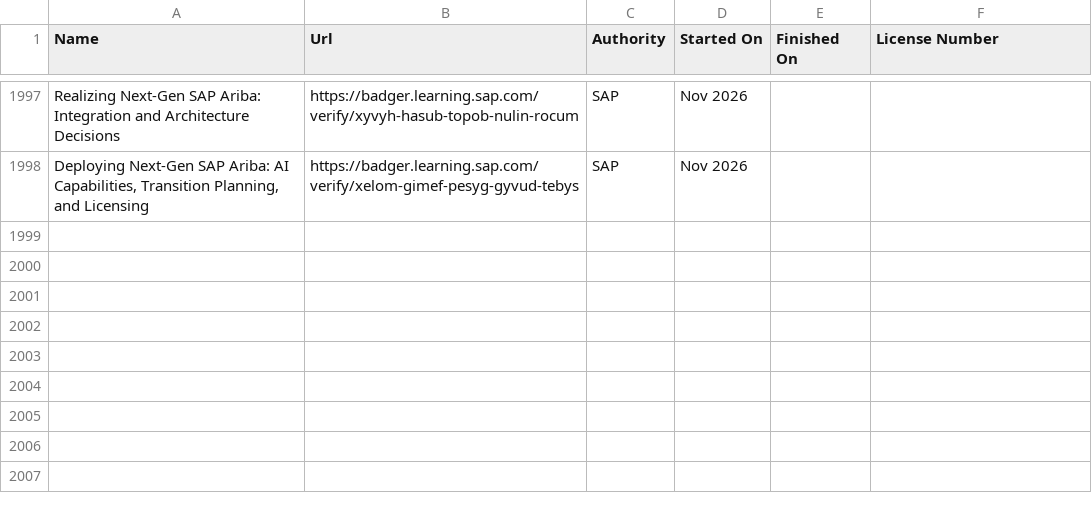
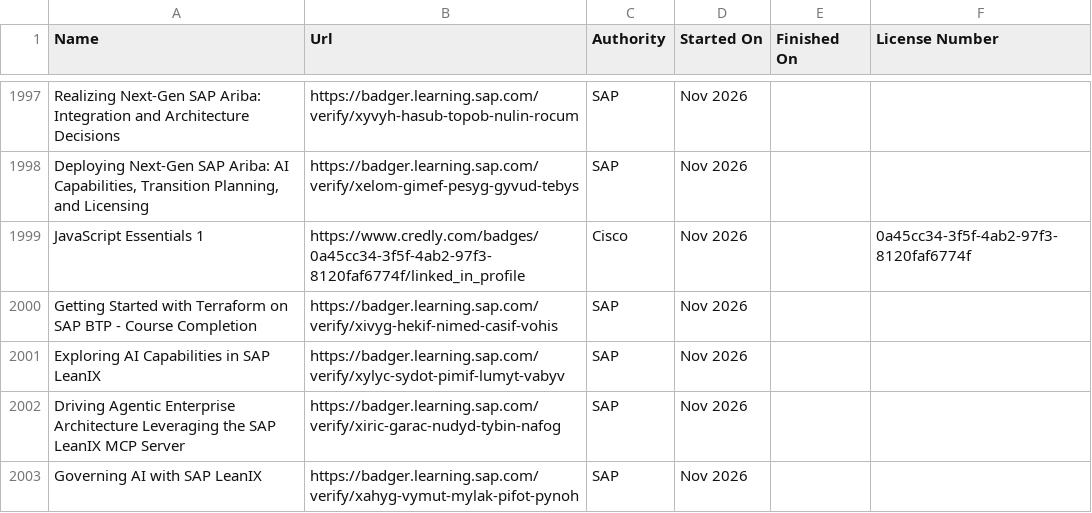
Before and after one commit to VojislavMiloradovic/my-credentials, a CSV file: data/Certifications.csv, drawn as a sheet; only a part is shown, gaps mark what is left out.

Commit message:
Latest LinkedIn certifications csv exported.

```diff
--- a/data/Certifications.csv
+++ b/data/Certifications.csv
@@ -1998 +1998,6 @@ Realizing Next-Gen SAP Ariba: Integration and Architecture Decisions,https://bad
 "Deploying Next-Gen SAP Ariba: AI Capabilities, Transition Planning, and Licensing",https://badger.learning.sap.com/verify/xelom-gimef-pesyg-gyvud-tebys,SAP,Nov 2026,,
+JavaScript Essentials 1,https://www.credly.com/badges/0a45cc34-3f5f-4ab2-97f3-8120faf6774f/linked_in_profile,Cisco,Nov 2026,,0a45cc34-3f5f-4ab2-97f3-8120faf6774f
+Getting Started with Terraform on SAP BTP - Course Completion,https://badger.learning.sap.com/verify/xivyg-hekif-nimed-casif-vohis,SAP,Nov 2026,,
+Exploring AI Capabilities in SAP LeanIX ,https://badger.learning.sap.com/verify/xylyc-sydot-pimif-lumyt-vabyv,SAP,Nov 2026,,
+Driving Agentic Enterprise Architecture Leveraging the SAP LeanIX MCP Server ,https://badger.learning.sap.com/verify/xiric-garac-nudyd-tybin-nafog,SAP,Nov 2026,,
+Governing AI with SAP LeanIX ,https://badger.learning.sap.com/verify/xahyg-vymut-mylak-pifot-pynoh,SAP,Nov 2026,,
```
